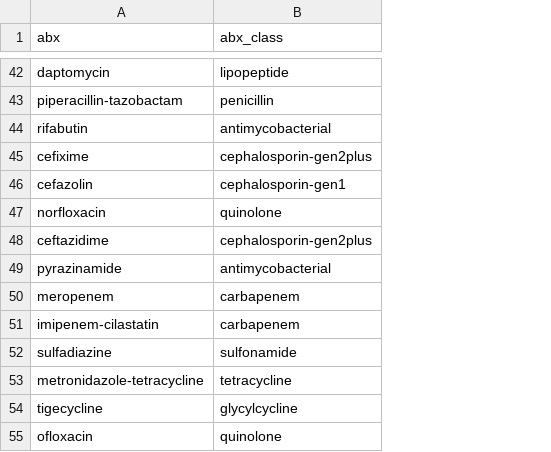
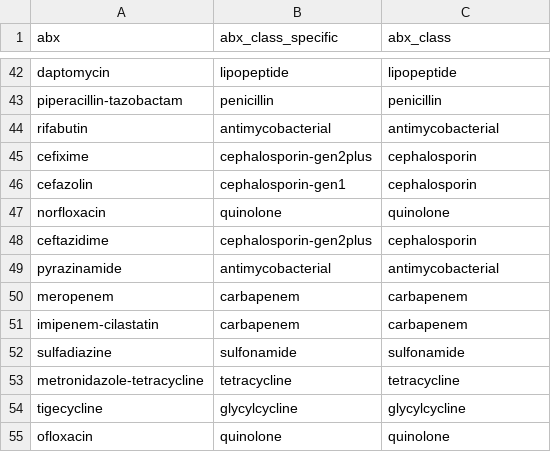
Before and after one commit to swo/medicare-ms1-analysis, a TSV file: abx-classes.tsv, drawn as a sheet; only a part is shown, gaps mark what is left out; addresses are those after the commit; the diff covers the shown part only; the diff names each change by its address in the sheet, - before the commit and + after, or states it on an @@ line.

Commit message:
new abx-class column

```diff
--- a/abx-classes.tsv
+++ b/abx-classes.tsv
+column B (abx_class_specific), rows 42-55: lipopeptide | penicillin | antimycobacterial | cephalosporin-gen2plus | cephalosporin-gen1 | quinolone | cephalosporin-gen2plus | antimycobacterial | carbapenem | carbapenem | sulfonamide | tetracycline | glycylcycline | quinolone
-C45 (abx_class): cephalosporin-gen2plus
+C45 (abx_class): cephalosporin
-C46 (abx_class): cephalosporin-gen1
+C46 (abx_class): cephalosporin
-C48 (abx_class): cephalosporin-gen2plus
+C48 (abx_class): cephalosporin
```
Also changed, not shown: 15 edited cells elsewhere in this file.
